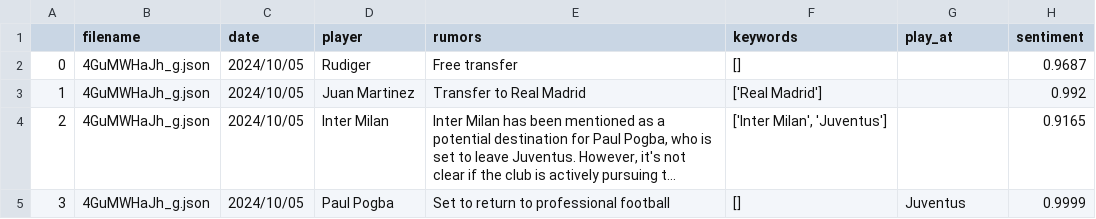
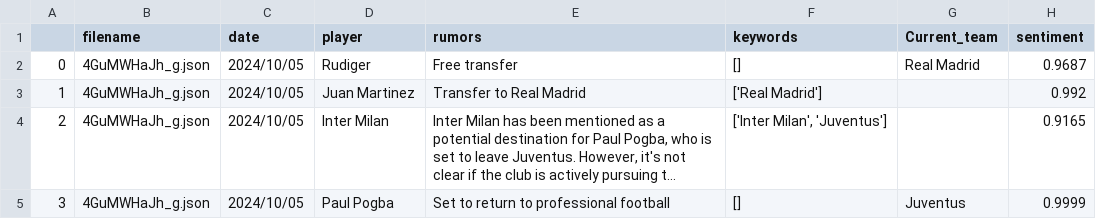
Before and after one commit to Guinga6/Transfer-Rumours-Analysis, a CSV file: data/youtube/csv/rumors.csv (was data/rumors.csv), drawn as a sheet; only a part is shown; long unchanged cells end in …; the diff covers the shown part only.

```diff
--- a/data/rumors.csv
+++ b/data/youtube/csv/rumors.csv
@@ -1,3 +1,3 @@
-,filename,date,player,rumors,keywords,play_at,sentiment
-0,4GuMWHaJh_g.json,2024/10/05,Rudiger,Free transfer,[],,0.9687
+,filename,date,player,rumors,keywords,Current_team,sentiment
+0,4GuMWHaJh_g.json,2024/10/05,Rudiger,Free transfer,[],Real Madrid,0.9687
 1,4GuMWHaJh_g.json,2024/10/05,Juan Martinez,Transfer to Real Madrid,['Real Madrid'],,0.992
```
Also changed, not shown: 1 removed row and 29 edited cells elsewhere in this file, 2 other files.
